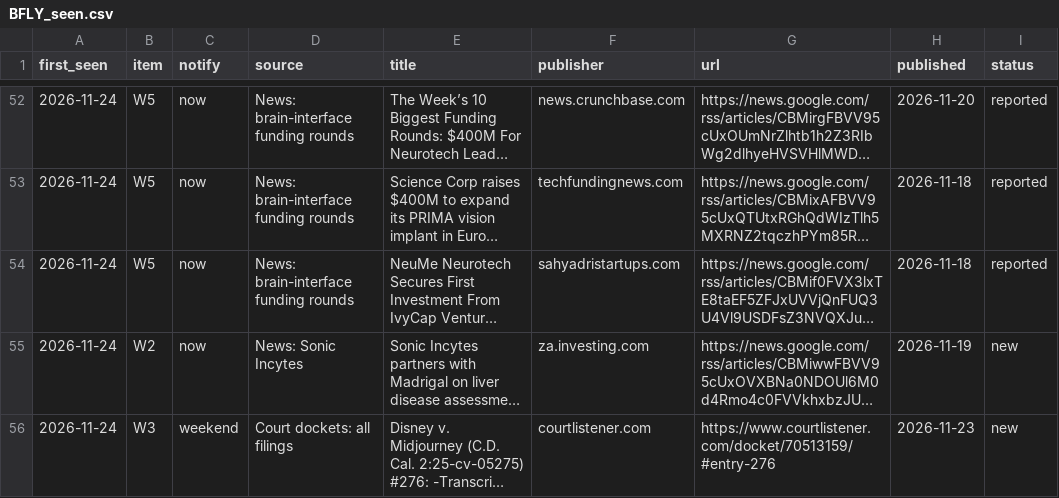
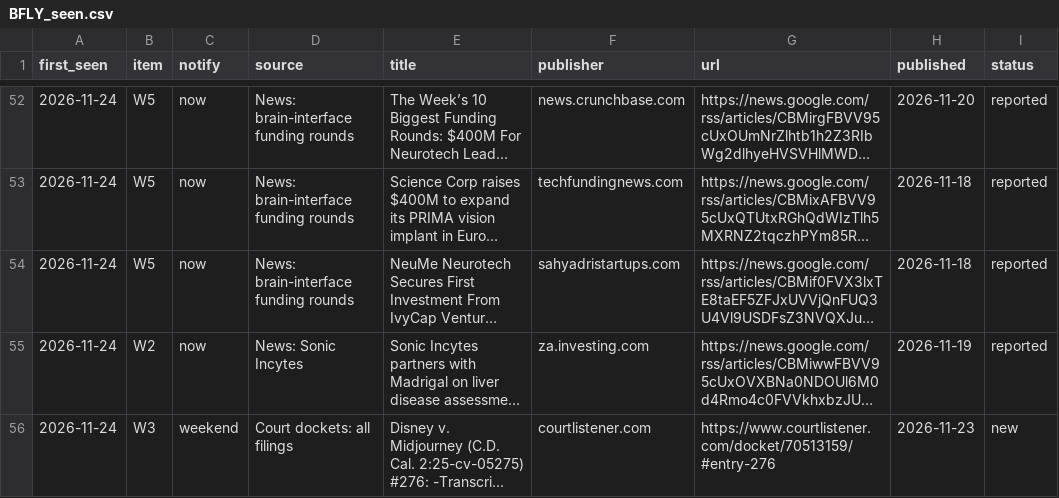
Before and after one commit to tenacioustuna22/small-cap-analysis, a CSV file: research/BFLY/watch/BFLY_seen.csv, drawn as a sheet; only a part is shown, gaps mark what is left out; long unchanged cells end in …; the diff names each change by its address in the sheet, - before the commit and + after, or states it on an @@ line.

```diff
--- a/research/BFLY/watch/BFLY_seen.csv
+++ b/research/BFLY/watch/BFLY_seen.csv
-I55 (status): new
+I55 (status): reported
```
Also changed, not shown: 1 other file.
